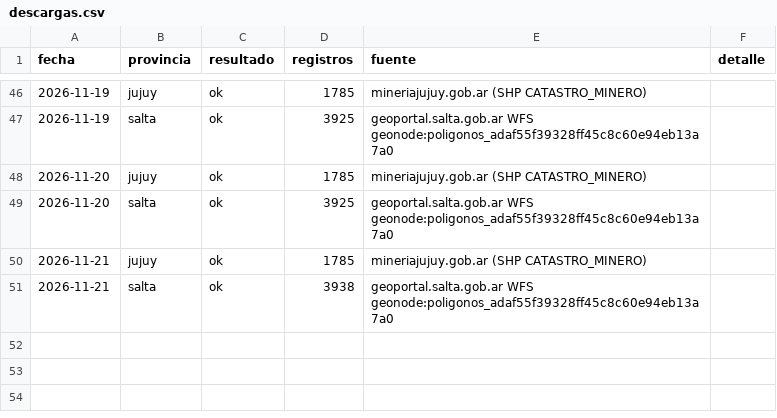
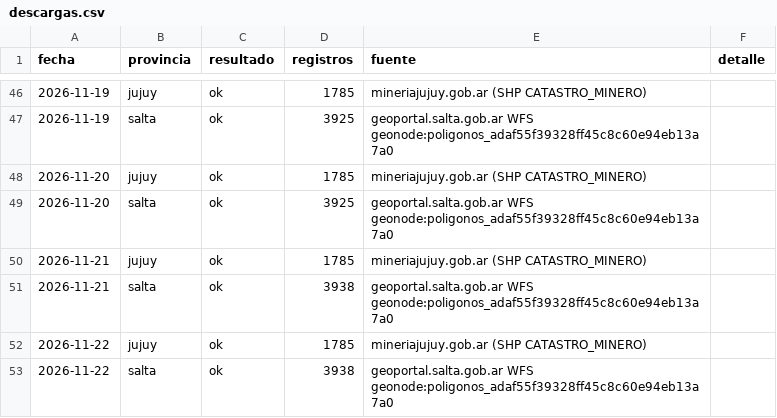
Before and after one commit to tomasvidal/catastro-litio-noa, a CSV file: data/historial/descargas.csv, drawn as a sheet; only a part is shown, gaps mark what is left out; the diff names each change by its address in the sheet, - before the commit and + after, or states it on an @@ line.

```diff
--- a/data/historial/descargas.csv
+++ b/data/historial/descargas.csv
+row 52: 2026-11-22 | jujuy | ok | 1785 | mineriajujuy.gob.ar (SHP CATASTRO_MINERO)
+row 53: 2026-11-22 | salta | ok | 3938 | geoportal.salta.gob.ar WFS geonode:poligonos_adaf55f39328ff45c8c60e94eb13a7a0
```
Also changed, not shown: data/estado_fuentes.csv.
